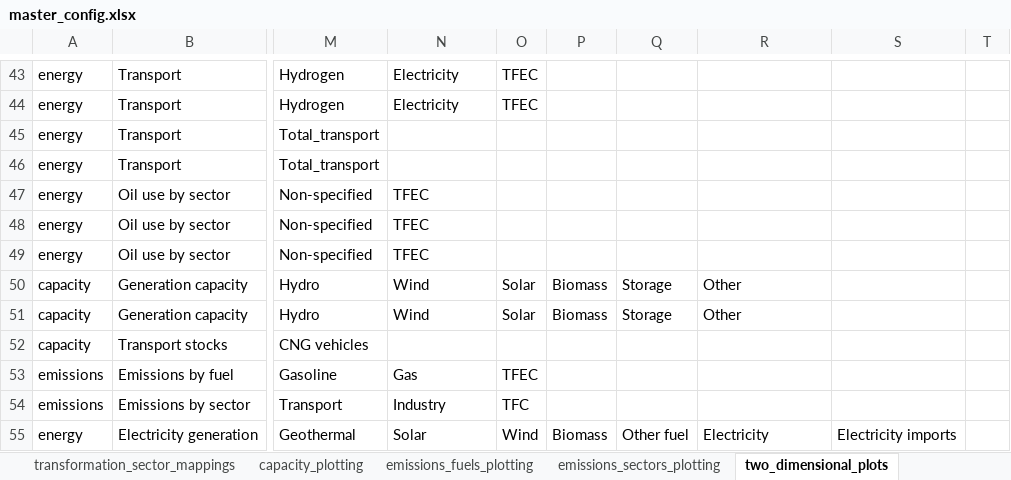
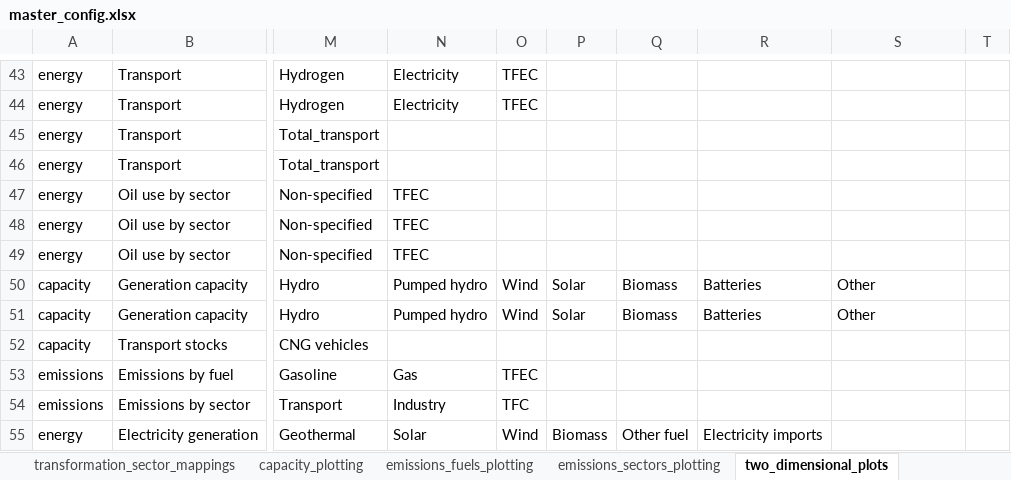
Before and after one commit to asia-pacific-energy-research-centre/9th_edition_visualisation, an Excel workbook: config/master_config.xlsx, sheet two_dimensional_plots, drawn as a sheet; only a part is shown, gaps mark what is left out; values as stored, in another font and other column widths than the file's, no borders; charts and pictures not drawn; the diff names each change by its address in the sheet, - before the commit and + after, or states it on an @@ line.

```diff
--- a/config/master_config.xlsx (sheet two_dimensional_plots)
+++ b/config/master_config.xlsx (sheet two_dimensional_plots)
-N50:N51: Wind
+N50:N51: Pumped hydro
-O50:O51: Solar
+O50:O51: Wind
-P50:P51: Biomass
+P50:P51: Solar
-Q50:Q51: Storage
+Q50:Q51: Biomass
-R50:R51: Other
+R50:R51: Batteries
-S50:S51: (empty)
+S50:S51: Other
-R55: Electricity
+R55: Electricity imports
-S55: Electricity imports
+S55: (empty)
```
Also changed, not shown: sheet capacity_plotting, sheet colors, sheet fuels_plotting, 4 other files.
